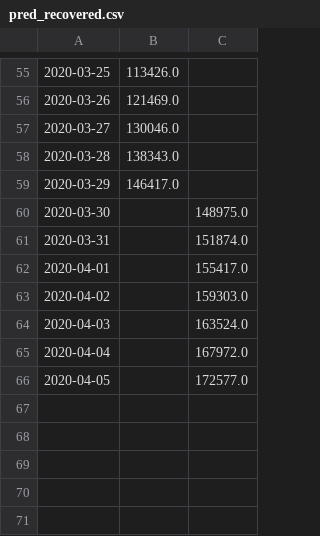
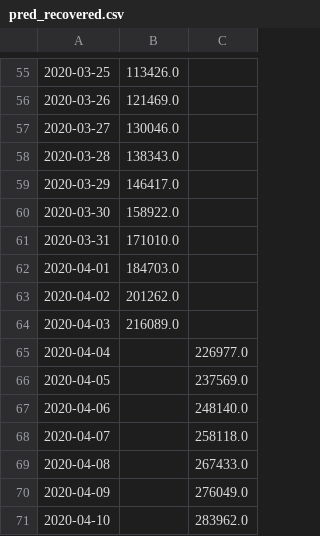
Before and after one commit to ysg00/covid-19, a CSV file: scripts/pred/pred_recovered.csv, drawn as a sheet; only a part is shown, gaps mark what is left out.

```diff
--- a/scripts/pred/pred_recovered.csv
+++ b/scripts/pred/pred_recovered.csv
@@ -59,8 +59,13 @@
 2020-03-29,146417.0,
-2020-03-30,,148975.0
-2020-03-31,,151874.0
-2020-04-01,,155417.0
-2020-04-02,,159303.0
-2020-04-03,,163524.0
-2020-04-04,,167972.0
-2020-04-05,,172577.0
+2020-03-30,158922.0,
+2020-03-31,171010.0,
+2020-04-01,184703.0,
+2020-04-02,201262.0,
+2020-04-03,216089.0,
+2020-04-04,,226977.0
+2020-04-05,,237569.0
+2020-04-06,,248140.0
+2020-04-07,,258118.0
+2020-04-08,,267433.0
+2020-04-09,,276049.0
+2020-04-10,,283962.0
```
Also changed, not shown: scripts/data/confirmed_timeseries.csv, scripts/data/deaths_timeseries.csv, 7 other files.
